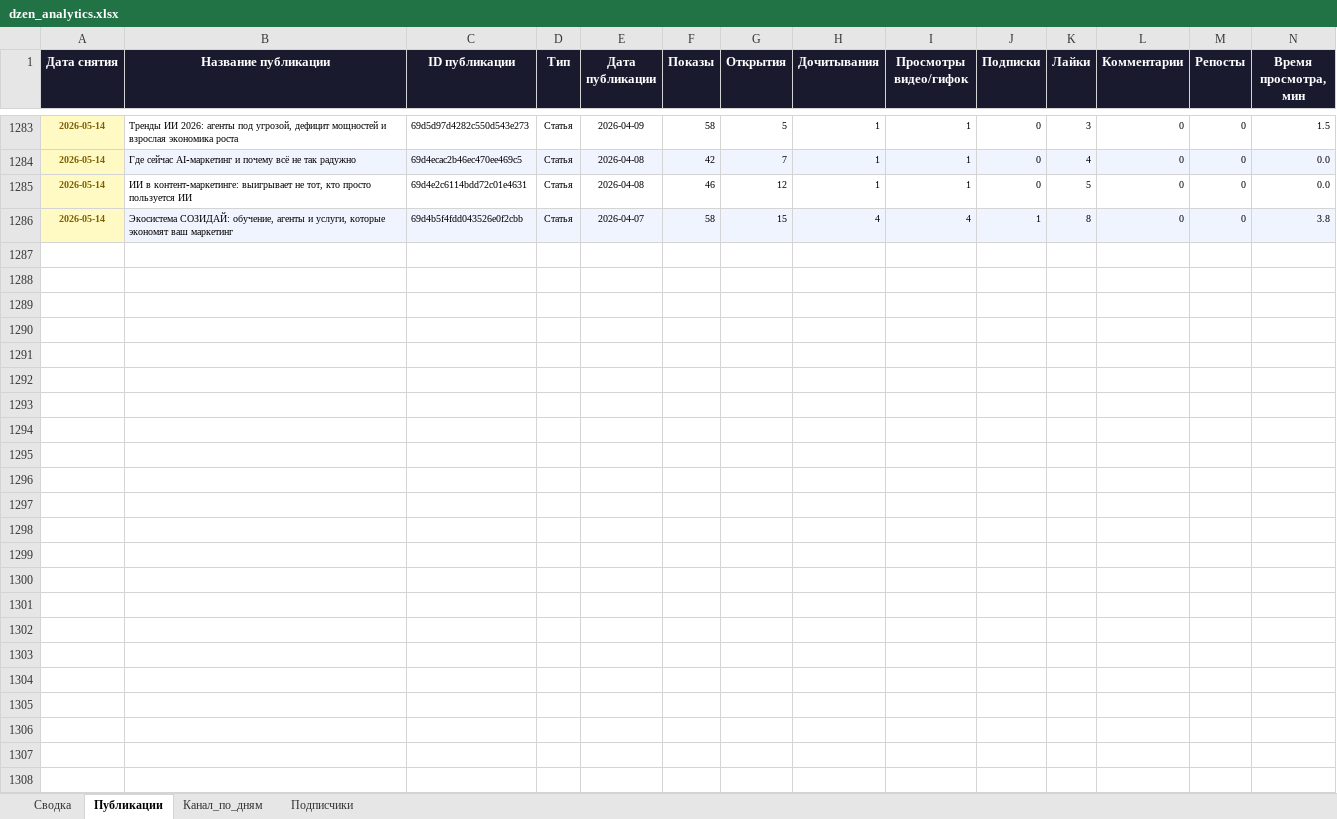
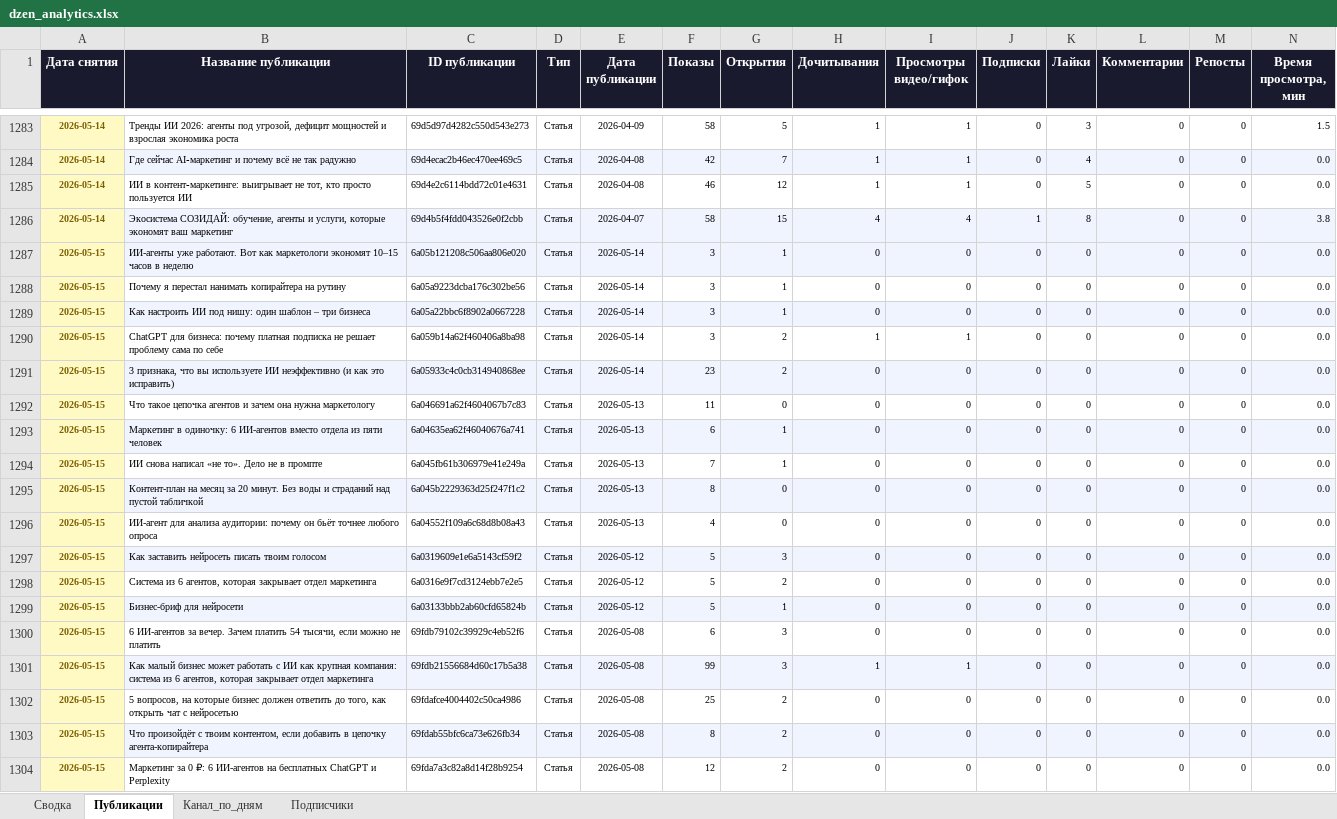
Before and after one commit to Zhechev-Daniil/dzen-analytics, an Excel workbook: dzen_analytics.xlsx, sheet Публикации, drawn as a sheet; only a part is shown, gaps mark what is left out; values as stored, in another font and other column widths than the file's, no borders; rows hold the shown columns only; the diff covers the shown part only; the diff names each change by its address in the sheet, - before the commit and + after, or states it on an @@ line.

```diff
--- a/dzen_analytics.xlsx (sheet Публикации)
+++ b/dzen_analytics.xlsx (sheet Публикации)
+row 1287: 2026-05-15 | ИИ-агенты уже работают. Вот как маркетологи экономят 10–15 часов в неделю | 6a05b121208c506aa806e020 | Статья | 2026-05-14 | 3 | 1 | 0 | 0 | 0 | 0 | 0 | 0 | 0.0
+row 1288: 2026-05-15 | Почему я перестал нанимать копирайтера на рутину | 6a05a9223dcba176c302be56 | Статья | 2026-05-14 | 3 | 1 | 0 | 0 | 0 | 0 | 0 | 0 | 0.0
+row 1289: 2026-05-15 | Как настроить ИИ под нишу: один шаблон – три бизнеса | 6a05a22bbc6f8902a0667228 | Статья | 2026-05-14 | 3 | 1 | 0 | 0 | 0 | 0 | 0 | 0 | 0.0
+row 1290: 2026-05-15 | ChatGPT для бизнеса: почему платная подписка не решает проблему сама по себе | 6a059b14a62f460406a8ba98 | Статья | 2026-05-14 | 3 | 2 | 1 | 1 | 0 | 0 | 0 | 0 | 0.0
+row 1291: 2026-05-15 | 3 признака, что вы используете ИИ неэффективно (и как это исправить) | 6a05933c4c0cb314940868ee | Статья | 2026-05-14 | 23 | 2 | 0 | 0 | 0 | 0 | 0 | 0 | 0.0
+row 1292: 2026-05-15 | Что такое цепочка агентов и зачем она нужна маркетологу | 6a046691a62f4604067b7c83 | Статья | 2026-05-13 | 11 | 0 | 0 | 0 | 0 | 0 | 0 | 0 | 0.0
+row 1293: 2026-05-15 | Маркетинг в одиночку: 6 ИИ-агентов вместо отдела из пяти человек | 6a04635ea62f46040676a741 | Статья | 2026-05-13 | 6 | 1 | 0 | 0 | 0 | 0 | 0 | 0 | 0.0
+row 1294: 2026-05-15 | ИИ снова написал «не то». Дело не в промпте | 6a045fb61b306979e41e249a | Статья | 2026-05-13 | 7 | 1 | 0 | 0 | 0 | 0 | 0 | 0 | 0.0
+row 1295: 2026-05-15 | Контент-план на месяц за 20 минут. Без воды и страданий над пустой табличкой | 6a045b2229363d25f247f1c2 | Статья | 2026-05-13 | 8 | 0 | 0 | 0 | 0 | 0 | 0 | 0 | 0.0
+row 1296: 2026-05-15 | ИИ-агент для анализа аудитории: почему он бьёт точнее любого опроса | 6a04552f109a6c68d8b08a43 | Статья | 2026-05-13 | 4 | 0 | 0 | 0 | 0 | 0 | 0 | 0 | 0.0
+row 1297: 2026-05-15 | Как заставить нейросеть писать твоим голосом | 6a0319609e1e6a5143cf59f2 | Статья | 2026-05-12 | 5 | 3 | 0 | 0 | 0 | 0 | 0 | 0 | 0.0
+row 1298: 2026-05-15 | Система из 6 агентов, которая закрывает отдел маркетинга | 6a0316e9f7cd3124ebb7e2e5 | Статья | 2026-05-12 | 5 | 2 | 0 | 0 | 0 | 0 | 0 | 0 | 0.0
+row 1299: 2026-05-15 | Бизнес-бриф для нейросети | 6a03133bbb2ab60cfd65824b | Статья | 2026-05-12 | 5 | 1 | 0 | 0 | 0 | 0 | 0 | 0 | 0.0
+row 1300: 2026-05-15 | 6 ИИ-агентов за вечер. Зачем платить 54 тысячи, если можно не платить | 69fdb79102c39929c4eb52f6 | Статья | 2026-05-08 | 6 | 3 | 0 | 0 | 0 | 0 | 0 | 0 | 0.0
+row 1301: 2026-05-15 | Как малый бизнес может работать с ИИ как крупная компания: система из 6 агентов, которая закрывает отдел маркетинга | 69fdb21556684d60c17b5a38 | Статья | 2026-05-08 | 99 | 3 | 1 | 1 | 0 | 0 | 0 | 0 | 0.0
+row 1302: 2026-05-15 | 5 вопросов, на которые бизнес должен ответить до того, как открыть чат с нейросетью | 69fdafce4004402c50ca4986 | Статья | 2026-05-08 | 25 | 2 | 0 | 0 | 0 | 0 | 0 | 0 | 0.0
+row 1303: 2026-05-15 | Что произойдёт с твоим контентом, если добавить в цепочку агента-копирайтера | 69fdab55bfc6ca73e626fb34 | Статья | 2026-05-08 | 8 | 2 | 0 | 0 | 0 | 0 | 0 | 0 | 0.0
+row 1304: 2026-05-15 | Маркетинг за 0 ₽: 6 ИИ-агентов на бесплатных ChatGPT и Perplexity | 69fda7a3c82a8d14f28b9254 | Статья | 2026-05-08 | 12 | 2 | 0 | 0 | 0 | 0 | 0 | 0 | 0.0
```
Also changed, not shown: 37 added rows elsewhere in this sheet, sheet Канал_по_дням, sheet Сводка, sheet Подписчики, 2 other files.
